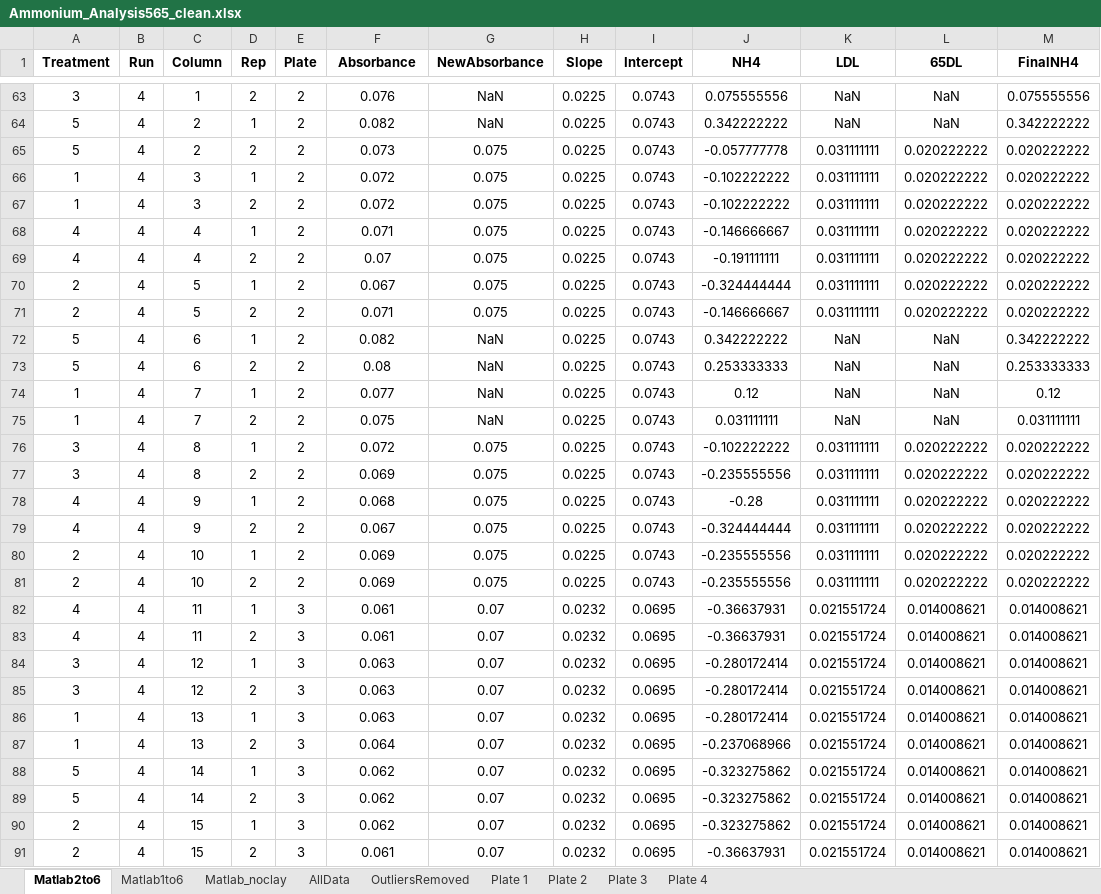
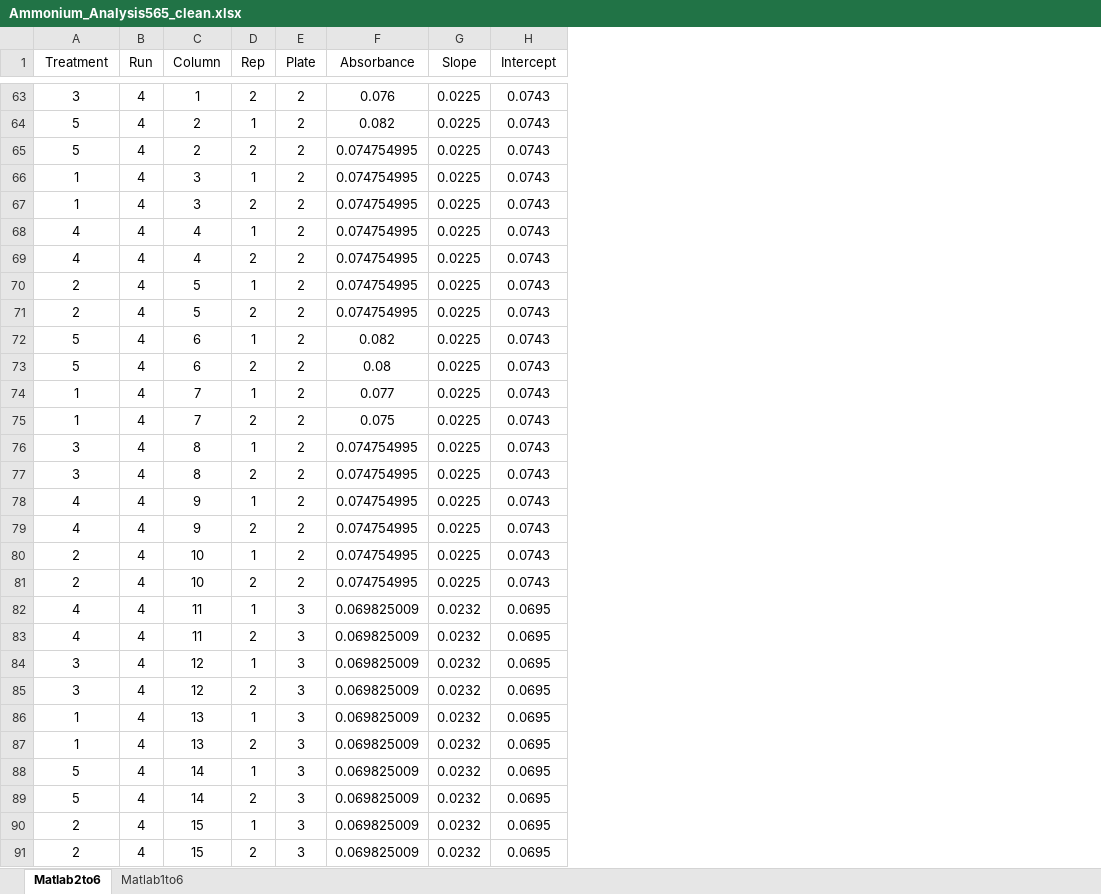
Before and after one commit to dallasmwilliams/technosolraingarden, an Excel workbook: Ammonium_Analysis565_clean.xlsx, sheet Matlab2to6, drawn as a sheet; only a part is shown, gaps mark what is left out; values as stored, in another font and other column widths than the file's, no borders; removed rows and columns are numbered as before the commit, all else as after; the diff covers the shown part only; the diff names each change by its address in the sheet, - before the commit and + after, or states it on an @@ line.

```diff
--- a/Ammonium_Analysis565_clean.xlsx (sheet Matlab2to6)
+++ b/Ammonium_Analysis565_clean.xlsx (sheet Matlab2to6)
-sheet tab: Matlab_noclay
-sheet tab: AllData
-sheet tab: OutliersRemoved
-sheet tab: Plate 1
-sheet tab: Plate 2
-sheet tab: Plate 3
-sheet tab: Plate 4
-column G (NewAbsorbance), rows 63-91: NaN | NaN | 0.075 | 0.075 | 0.075 | 0.075 | 0.075 | 0.075 | 0.075 | NaN | NaN | NaN | NaN | 0.075 | 0.075 | 0.075 | 0.075 | 0.075 | 0.075 | 0.07 | 0.07 | 0.07 | 0.07 | 0.07 | 0.07 | 0.07 | 0.07 | 0.07 | 0.07
-column J (NH4), rows 63-91: 0.075555556 | 0.342222222 | -0.057777778 | -0.102222222 | -0.102222222 | -0.146666667 | -0.191111111 | -0.324444444 | -0.146666667 | 0.342222222 | 0.253333333 | 0.12 | 0.031111111 | -0.102222222 | -0.235555556 | -0.28 | -0.324444444 | -0.235555556 | -0.235555556 | -0.36637931 | -0.36637931 | -0.280172414 | -0.280172414 | -0.280172414 | -0.237068966 | -0.323275862 | -0.323275862 | -0.323275862 | -0.36637931
-column K (LDL), rows 63-91: NaN | NaN | 0.031111111 | 0.031111111 | 0.031111111 | 0.031111111 | 0.031111111 | 0.031111111 | 0.031111111 | NaN | NaN | NaN | NaN | 0.031111111 | 0.031111111 | 0.031111111 | 0.031111111 | 0.031111111 | 0.031111111 | 0.021551724 | 0.021551724 | 0.021551724 | 0.021551724 | 0.021551724 | 0.021551724 | 0.021551724 | 0.021551724 | 0.021551724 | 0.021551724
-column L (65DL), rows 63-91: NaN | NaN | 0.020222222 | 0.020222222 | 0.020222222 | 0.020222222 | 0.020222222 | 0.020222222 | 0.020222222 | NaN | NaN | NaN | NaN | 0.020222222 | 0.020222222 | 0.020222222 | 0.020222222 | 0.020222222 | 0.020222222 | 0.014008621 | 0.014008621 | 0.014008621 | 0.014008621 | 0.014008621 | 0.014008621 | 0.014008621 | 0.014008621 | 0.014008621 | 0.014008621
-column M (FinalNH4), rows 63-91: 0.075555556 | 0.342222222 | 0.020222222 | 0.020222222 | 0.020222222 | 0.020222222 | 0.020222222 | 0.020222222 | 0.020222222 | 0.342222222 | 0.253333333 | 0.12 | 0.031111111 | 0.020222222 | 0.020222222 | 0.020222222 | 0.020222222 | 0.020222222 | 0.020222222 | 0.014008621 | 0.014008621 | 0.014008621 | 0.014008621 | 0.014008621 | 0.014008621 | 0.014008621 | 0.014008621 | 0.014008621 | 0.014008621
-A1:F1 bold: on
+A1:F1 bold: off
-G1:H1 bold: on
+G1:H1 bold: off
-F65 (Absorbance): 0.073
+F65 (Absorbance): 0.074754995
-F66:F67 (Absorbance): 0.072
+F66:F67 (Absorbance): 0.074754995
-F68 (Absorbance): 0.071
+F68 (Absorbance): 0.074754995
-F69 (Absorbance): 0.07
+F69 (Absorbance): 0.074754995
-F70 (Absorbance): 0.067
+F70 (Absorbance): 0.074754995
-F71 (Absorbance): 0.071
+F71 (Absorbance): 0.074754995
-F76 (Absorbance): 0.072
+F76 (Absorbance): 0.074754995
-F77 (Absorbance): 0.069
+F77 (Absorbance): 0.074754995
-F78 (Absorbance): 0.068
+F78 (Absorbance): 0.074754995
-F79 (Absorbance): 0.067
+F79 (Absorbance): 0.074754995
-F80:F81 (Absorbance): 0.069
+F80:F81 (Absorbance): 0.074754995
-F82:F83 (Absorbance): 0.061
+F82:F83 (Absorbance): 0.069825009
-F84:F86 (Absorbance): 0.063
+F84:F86 (Absorbance): 0.069825009
-F87 (Absorbance): 0.064
+F87 (Absorbance): 0.069825009
-F88:F90 (Absorbance): 0.062
+F88:F90 (Absorbance): 0.069825009
-F91 (Absorbance): 0.061
+F91 (Absorbance): 0.069825009
```
Also changed, not shown: 101 edited cells elsewhere in this sheet, sheet Matlab1to6, formulas that keep their value, charts or pictures, ICP_Results_clean.xlsx, Nitrate_Analysis_clean.xlsx, 1 other file.
